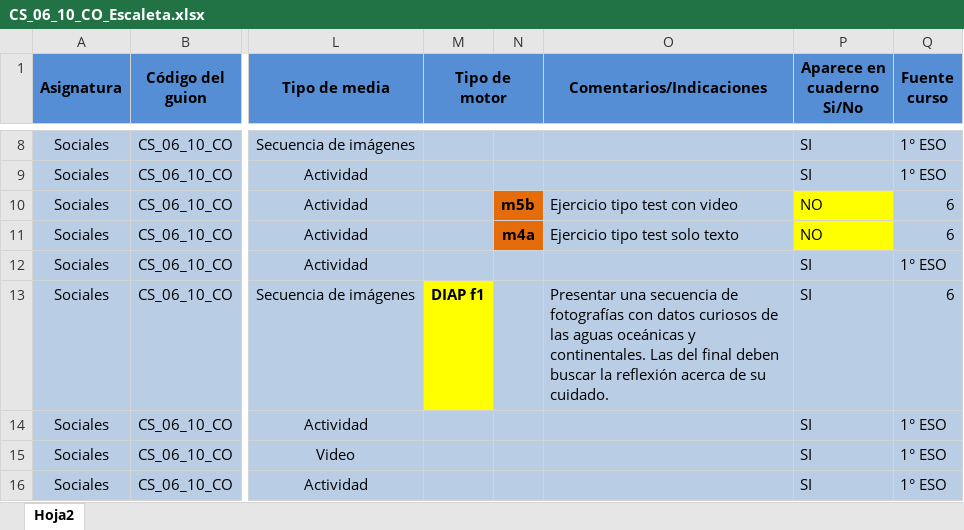
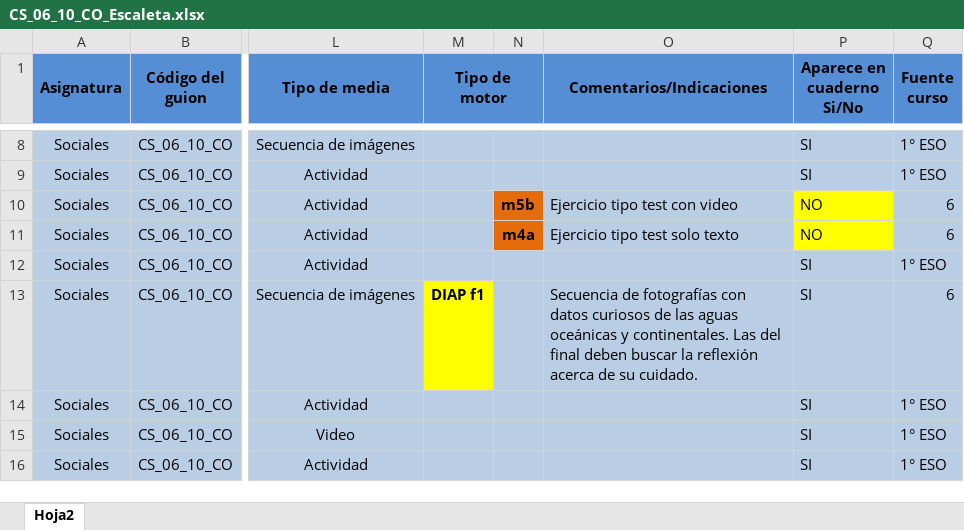
Before and after one commit to AulaPlanetaColombia/CienciasSociales, an Excel workbook: fuentes/contenidos/grado06/guion10/CS_06_10_CO_Escaleta.xlsx, sheet Hoja2, drawn as a sheet; only a part is shown, gaps mark what is left out; values as stored, in another font and other column widths than the file's, no borders; the diff names each change by its address in the sheet, - before the commit and + after, or states it on an @@ line.

```diff
--- a/fuentes/contenidos/grado06/guion10/CS_06_10_CO_Escaleta.xlsx (sheet Hoja2)
+++ b/fuentes/contenidos/grado06/guion10/CS_06_10_CO_Escaleta.xlsx (sheet Hoja2)
-O13 (Comentarios/Indicaciones): Presentar una secuencia de fotografías…
+O13 (Comentarios/Indicaciones): Secuencia de fotografías…
```
Also changed, not shown: fuentes/contenidos/grado06/guion09/Escaleta_CS_06_09_CO.xlsx, 7 other files.
